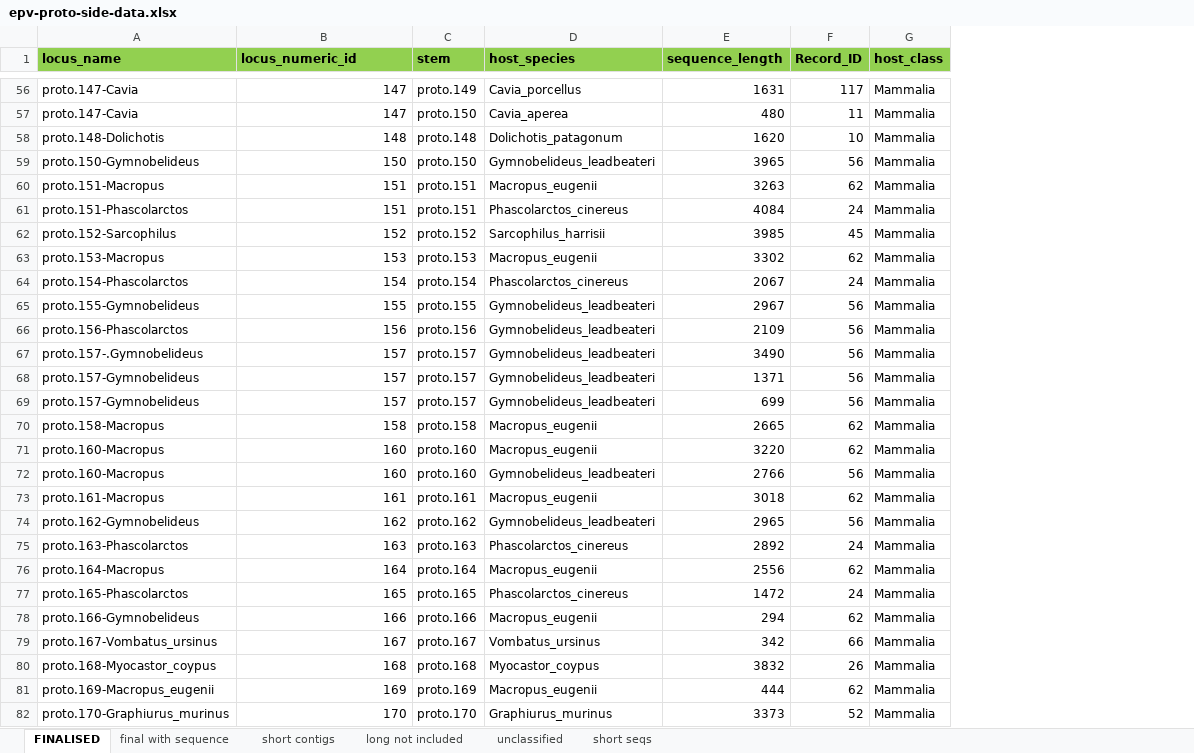
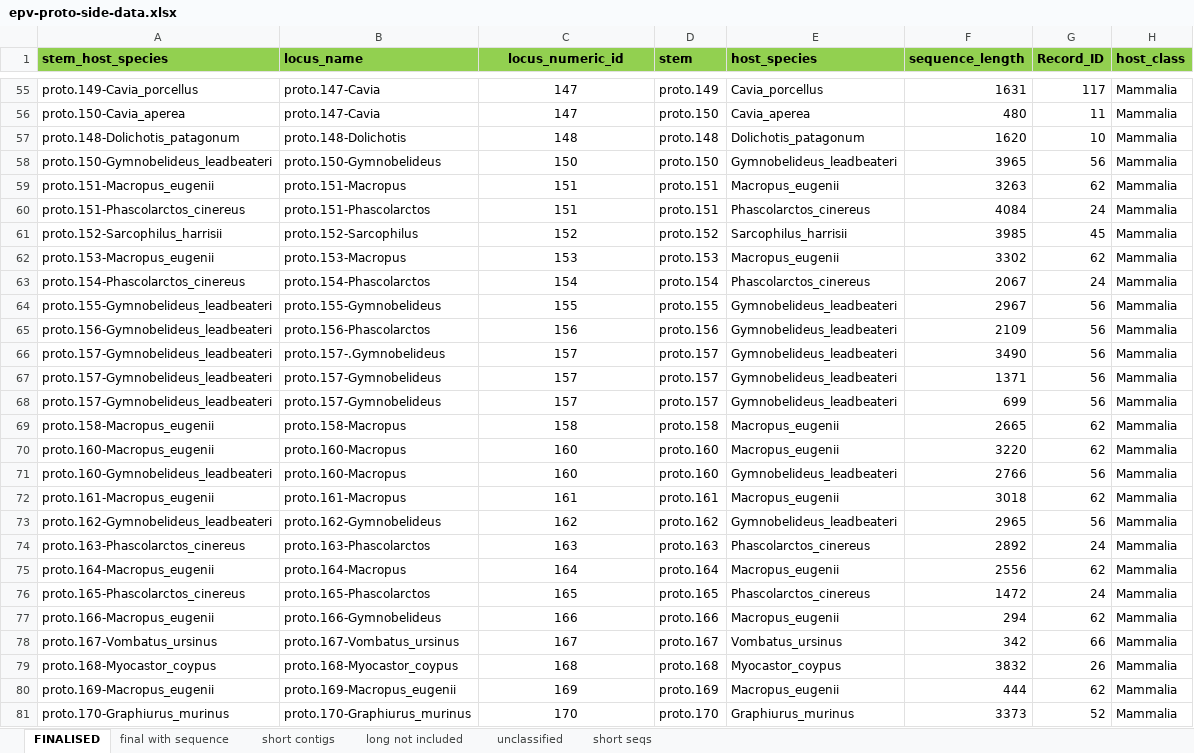
Before and after one commit to giffordlabcvr/Parvovirus-GLUE, an Excel workbook: tabular/eve/parvovirinae/epv-proto-side-data.xlsx, sheet FINALISED, drawn as a sheet; only a part is shown, gaps mark what is left out; values as stored, in another font and other column widths than the file's, no borders; addresses are those after the commit; the diff covers the shown part only; the diff names each change by its address in the sheet, - before the commit and + after, or states it on an @@ line.

Commit message:
Refactor proto

```diff
--- a/tabular/eve/parvovirinae/epv-proto-side-data.xlsx (sheet FINALISED)
+++ b/tabular/eve/parvovirinae/epv-proto-side-data.xlsx (sheet FINALISED)
+column A (stem_host_species), rows 55-81: proto.149-Cavia_porcellus | proto.150-Cavia_aperea | proto.148-Dolichotis_patagonum | proto.150-Gymnobelideus_leadbeateri | proto.151-Macropus_eugenii | proto.151-Phascolarctos_cinereus | proto.152-Sarcophilus_harrisii | proto.153-Macropus_eugenii | proto.154-Phascolarctos_cinereus | proto.155-Gymnobelideus_leadbeateri | proto.156-Gymnobelideus_leadbeateri | proto.157-Gymnobelideus_leadbeateri | proto.157-Gymnobelideus_leadbeateri | proto.157-Gymnobelideus_leadbeateri | proto.158-Macropus_eugenii | proto.160-Macropus_eugenii | proto.160-Gymnobelideus_leadbeateri | proto.161-Macropus_eugenii | proto.162-Gymnobelideus_leadbeateri | proto.163-Phascolarctos_cinereus | proto.164-Macropus_eugenii | proto.165-Phascolarctos_cinereus | proto.166-Macropus_eugenii | proto.167-Vombatus_ursinus | proto.168-Myocastor_coypus | proto.169-Macropus_eugenii | proto.170-Graphiurus_murinus
-C1 alignment: left
+C1 alignment: center
-C55:C81 alignment: right
+C55:C81 alignment: center
```
Also changed, not shown: 1 removed row, 10 edited cells and cell formats elsewhere in this sheet, sheet long not included, tabular/eve/parvovirinae/epv-proto-refseqs-side-data.xlsx, 33 other files.
